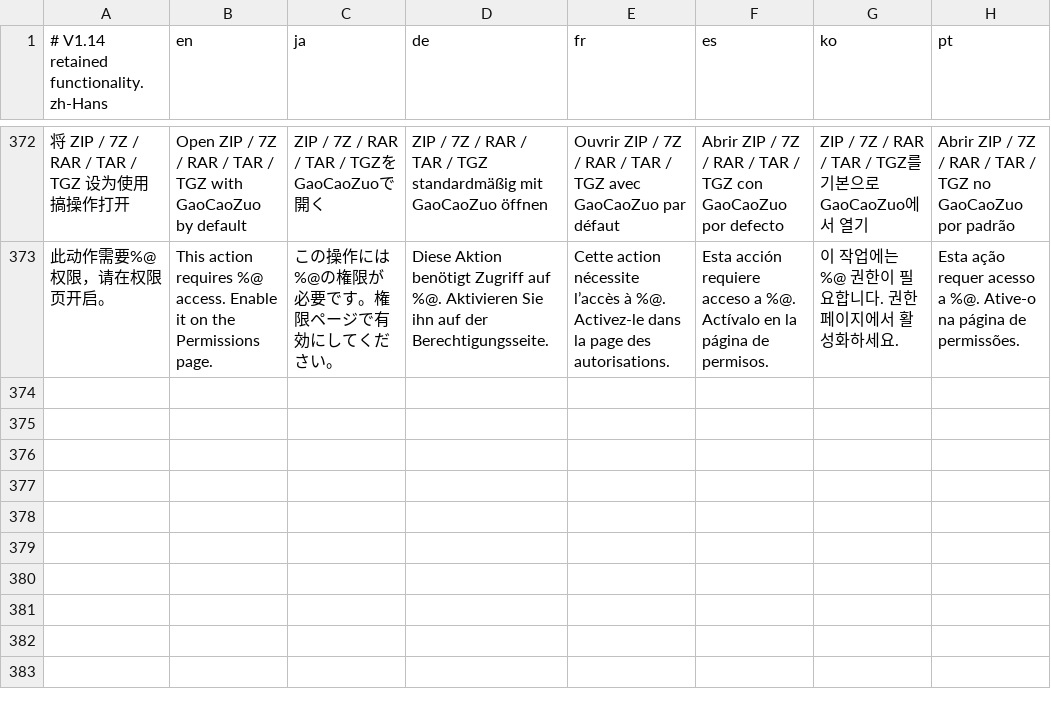
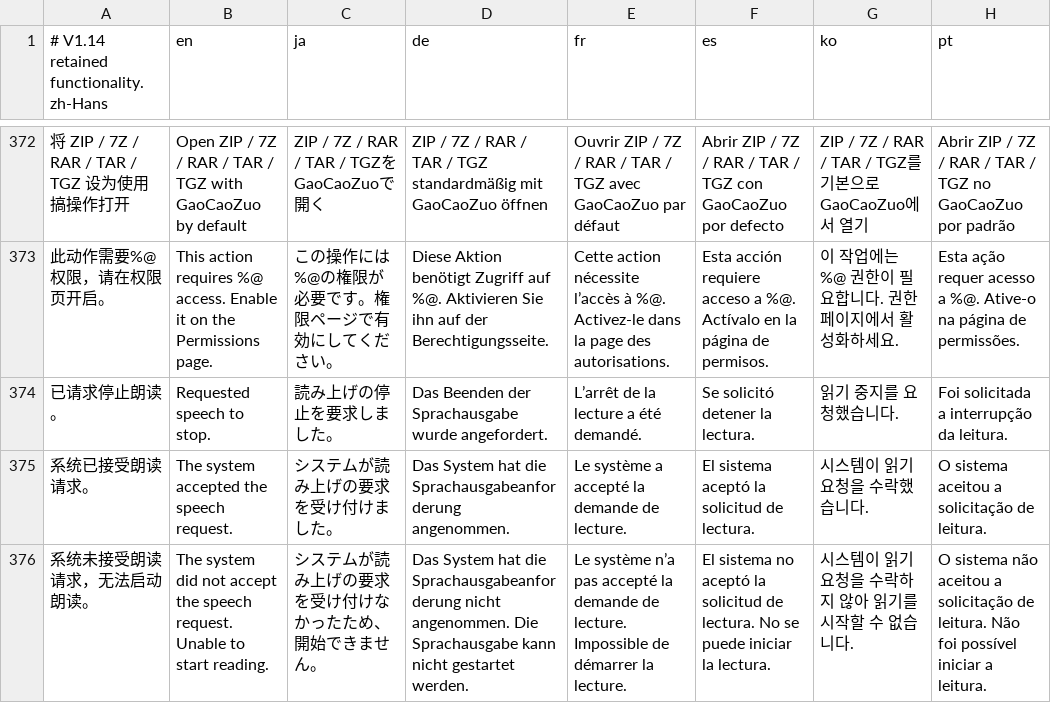
Before and after one commit to UCASerYff/GaoCaoZuo, a TSV file: Resources/LocalizationCompletion.tsv, drawn as a sheet; only a part is shown, gaps mark what is left out; the diff names each change by its address in the sheet, - before the commit and + after, or states it on an @@ line.

Commit message:
Translate speech request status messages in eight languages

```diff
--- a/Resources/LocalizationCompletion.tsv
+++ b/Resources/LocalizationCompletion.tsv
+row 374: 已请求停止朗读。 | Requested speech to stop. | 読み上げの停止を要求しました。 | Das Beenden der Sprachausgabe wurde angefordert. | L’arrêt de la lecture a été demandé. | Se solicitó detener la lectura. | 읽기 중지를 요청했습니다. | Foi solicitada a interrupção da leitura.
+row 375: 系统已接受朗读请求。 | The system accepted the speech request. | システムが読み上げの要求を受け付けました。 | Das System hat die Sprachausgabeanforderung angenommen. | Le système a accepté la demande de lecture. | El sistema aceptó la solicitud de lectura. | 시스템이 읽기 요청을 수락했습니다. | O sistema aceitou a solicitação de leitura.
+row 376: 系统未接受朗读请求，无法启动朗读。 | The system did not accept the speech request. Unable to start reading. | システムが読み上げの要求を受け付けなかったため、開始できません。 | Das System hat die Sprachausgabeanforderung nicht angenommen. Die Sprachausgabe kann nicht gestartet werden. | Le système n’a pas accepté la demande de lecture. Impossible de démarrer la lecture. | El sistema no aceptó la solicitud de lectura. No se puede iniciar la lectura. | 시스템이 읽기 요청을 수락하지 않아 읽기를 시작할 수 없습니다. | O sistema não aceitou a solicitação de leitura. Não foi possível iniciar a leitura.
```
